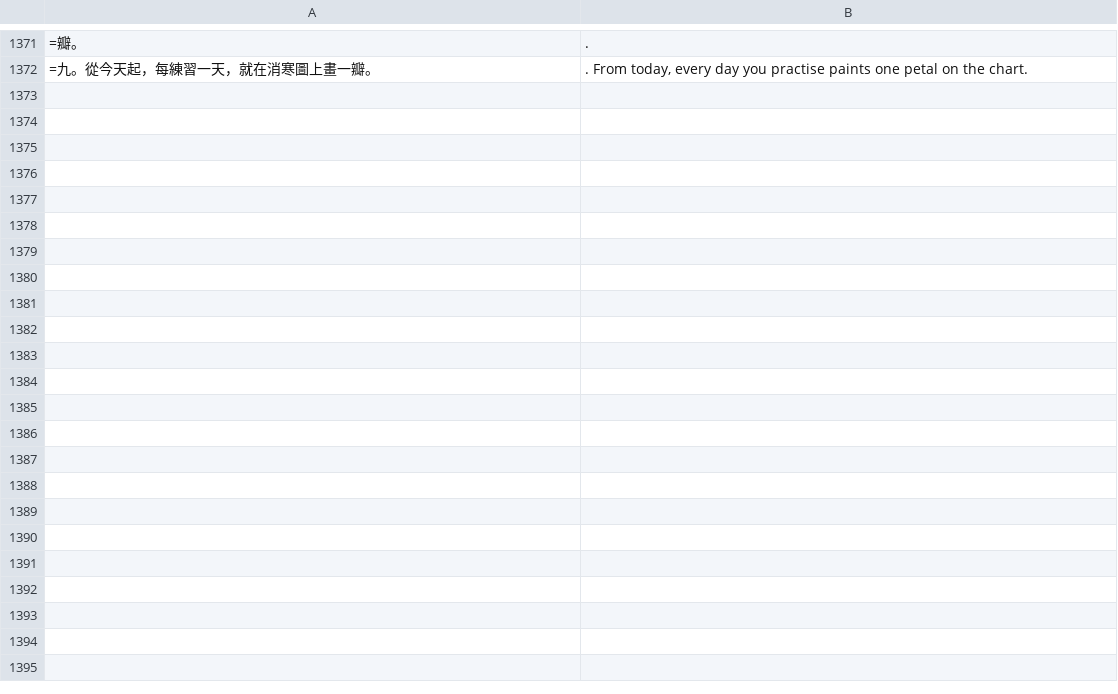
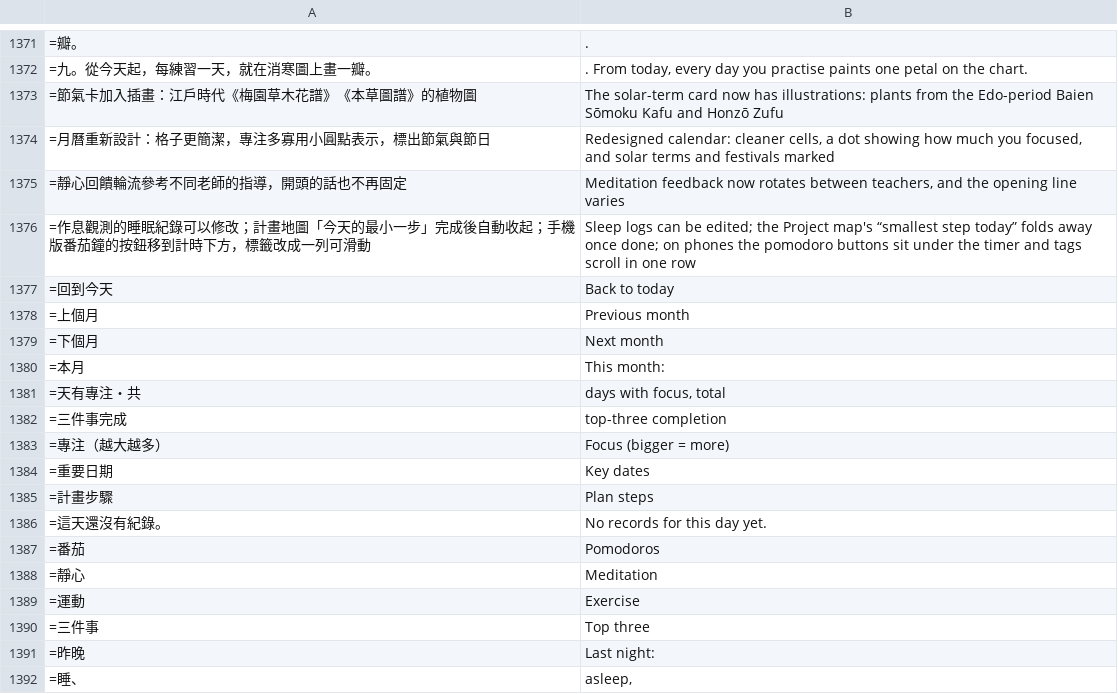
Before and after one commit to chuanchishi-cmyk/daily-practice, a TSV file: tools/i18n/en8.tsv, drawn as a sheet; only a part is shown, gaps mark what is left out; the diff covers the shown part only.

```diff
--- a/tools/i18n/en8.tsv
+++ b/tools/i18n/en8.tsv
@@ -1372 +1372,21 @@
 =九。從今天起，每練習一天，就在消寒圖上畫一瓣。	. From today, every day you practise paints one petal on the chart.
+=節氣卡加入插畫：江戶時代《梅園草木花譜》《本草圖譜》的植物圖	The solar-term card now has illustrations: plants from the Edo-period Baien Sōmoku Kafu and Honzō Zufu
+=月曆重新設計：格子更簡潔，專注多寡用小圓點表示，標出節氣與節日	Redesigned calendar: cleaner cells, a dot showing how much you focused, and solar terms and festivals marked
+=靜心回饋輪流參考不同老師的指導，開頭的話也不再固定	Meditation feedback now rotates between teachers, and the opening line varies
+=作息觀測的睡眠紀錄可以修改；計畫地圖「今天的最小一步」完成後自動收起；手機版番茄鐘的按鈕移到計時下方，標籤改成一列可滑動	Sleep logs can be edited; the Project map's “smallest step today” folds away once done; on phones the pomodoro buttons sit under the timer and tags scroll in one row
+=回到今天	Back to today
+=上個月	Previous month
+=下個月	Next month
+=本月	This month:
+=天有專注・共	days with focus, total
+=三件事完成	top-three completion
+=專注（越大越多）	Focus (bigger = more)
+=重要日期	Key dates
+=計畫步驟	Plan steps
+=這天還沒有紀錄。	No records for this day yet.
+=番茄	Pomodoros
+=靜心	Meditation
+=運動	Exercise
+=三件事	Top three
+=昨晚	Last night:
+=睡、	asleep,
```
Also changed, not shown: 14 added rows elsewhere in this file, 30 other files.
